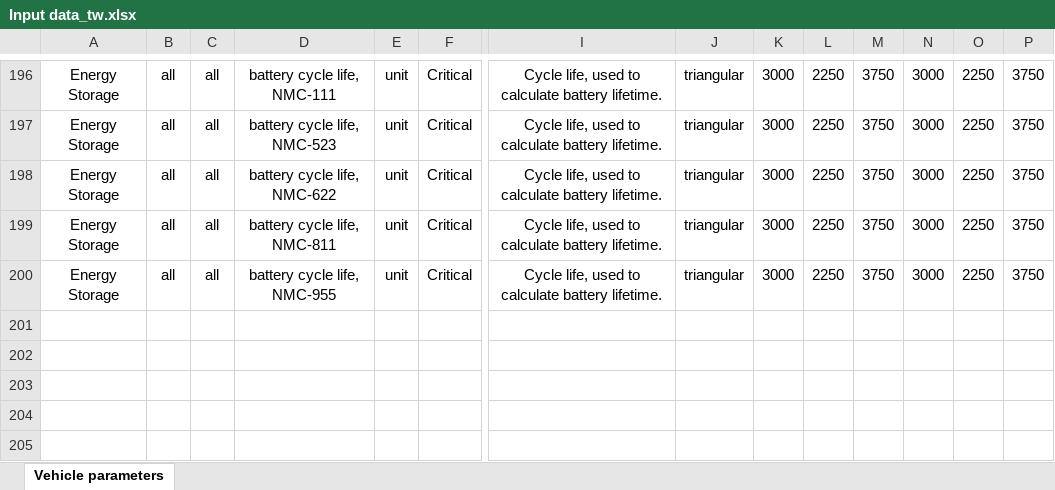
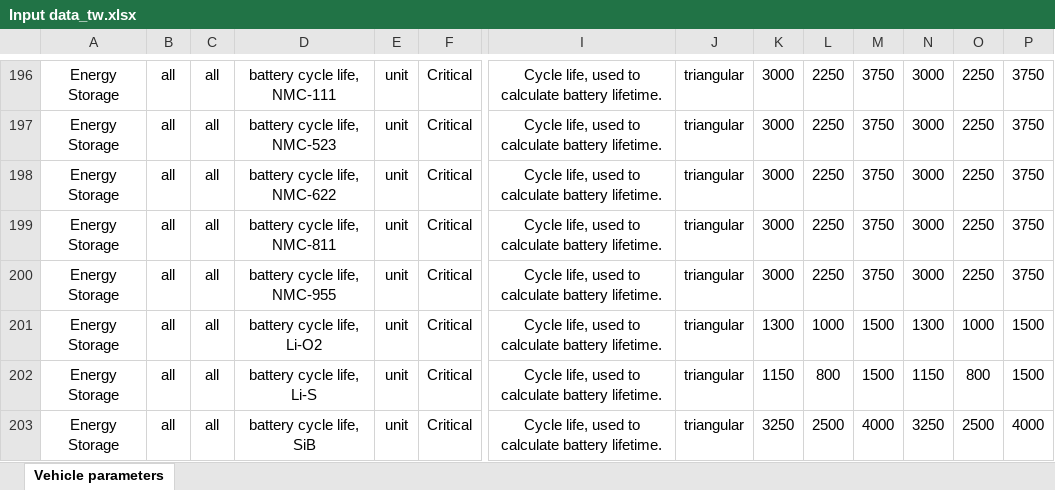
Before and after one commit to Laboratory-for-Energy-Systems-Analysis/carculator_two_wheeler, an Excel workbook: dev/Input data_tw.xlsx, sheet Vehicle parameters, drawn as a sheet; only a part is shown, gaps mark what is left out; values as stored, in another font and other column widths than the file's, no borders; rows hold the shown columns only; the diff names each change by its address in the sheet, - before the commit and + after, or states it on an @@ line.

```diff
--- a/dev/Input data_tw.xlsx (sheet Vehicle parameters)
+++ b/dev/Input data_tw.xlsx (sheet Vehicle parameters)
+row 201: Energy Storage | all | all | battery cycle life, Li-O2 | unit | Critical | Cycle life, used to calculate battery lifetime. | triangular | 1300 | 1000 | 1500 | 1300 | 1000 | 1500
+row 202: Energy Storage | all | all | battery cycle life, Li-S | unit | Critical | Cycle life, used to calculate battery lifetime. | triangular | 1150 | 800 | 1500 | 1150 | 800 | 1500
+row 203: Energy Storage | all | all | battery cycle life, SiB | unit | Critical | Cycle life, used to calculate battery lifetime. | triangular | 3250 | 2500 | 4000 | 3250 | 2500 | 4000
```
Also changed, not shown: 1 other file.
